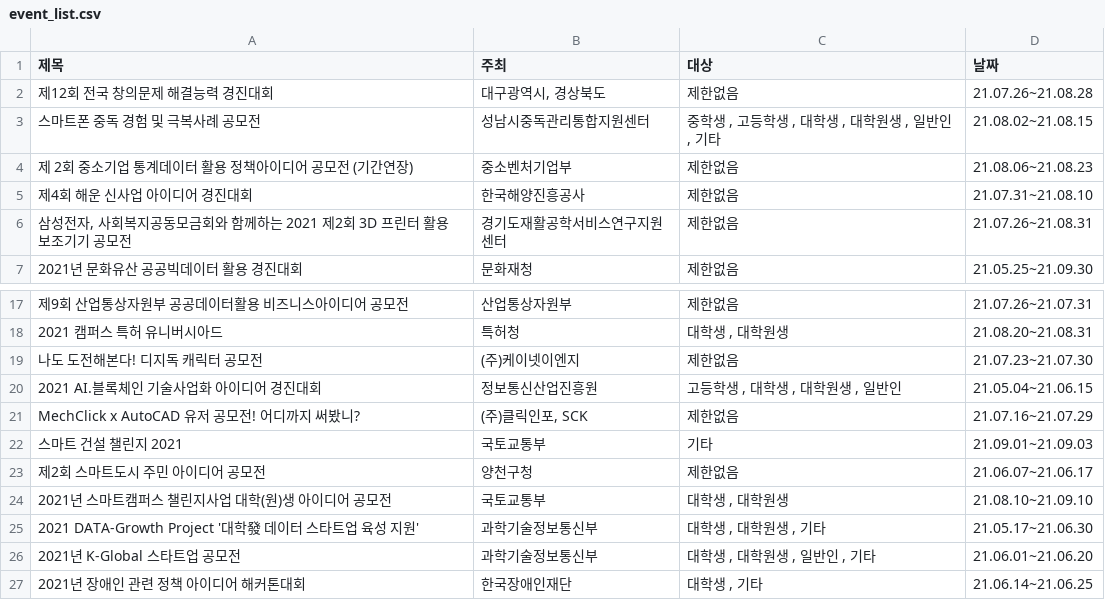
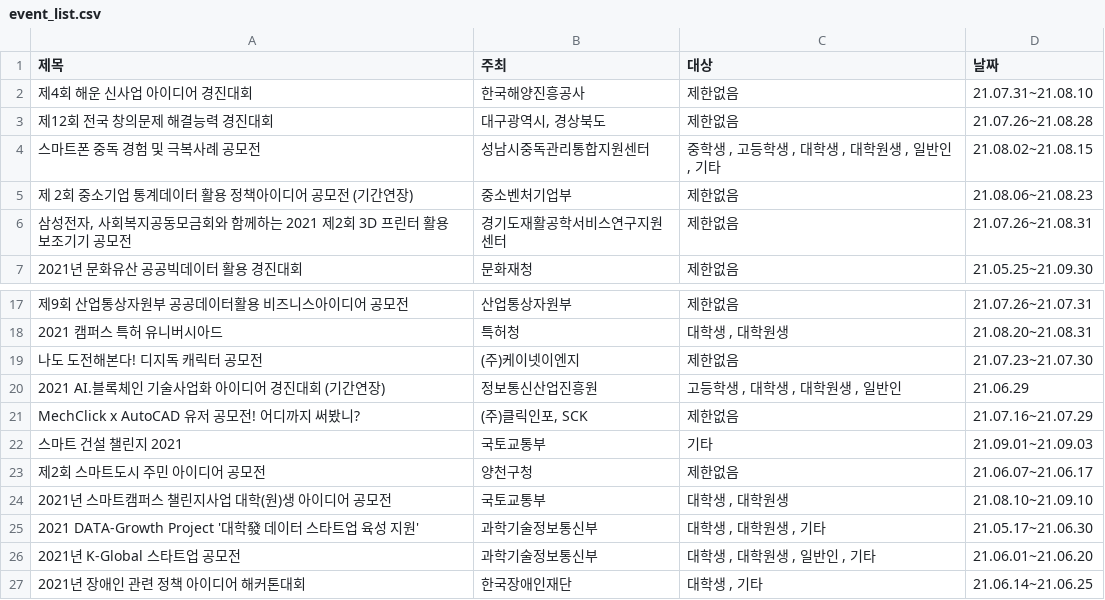
Before and after one commit to shinequasar/web-crawler, a CSV file: event_list.csv, drawn as a sheet; only a part is shown, gaps mark what is left out.

Commit message:
Auto - Update Event data with Crawler

```diff
--- a/event_list.csv
+++ b/event_list.csv
@@ -1,2 +1,5 @@
 제목,주최,대상,날짜
+제4회 해운 신사업 아이디어 경진대회,  한국해양진흥공사,"
+																									제한없음","
+																	21.07.31~21.08.10															"
 제12회 전국 창의문제 해결능력 경진대회,"  대구광역시, 경상북도","
@@ -10,5 +13,2 @@
 																	21.08.06~21.08.23															"
-제4회 해운 신사업 아이디어 경진대회,  한국해양진흥공사,"
-																									제한없음","
-																	21.07.31~21.08.10															"
 "삼성전자, 사회복지공동모금회와 함께하는 2021 제2회 3D 프린터 활용 보조기기 공모전",  경기도재활공학서비스연구지원센터,"
@@ -55,5 +55,5 @@
 																	21.07.23~21.07.30															"
-2021 AI.블록체인 기술사업화 아이디어 경진대회,  정보통신산업진흥원,"
-																									고등학생									,																	대학생									,																	대학원생									,																	일반인","
-																	21.05.04~21.06.15															"
+2021 AI.블록체인 기술사업화 아이디어 경진대회 (기간연장),  정보통신산업진흥원,"
+																									고등학생									,																	대학생									,																	대학원생									,																	일반인","
+																	21.06.29															"
 MechClick x AutoCAD 유저 공모전! 어디까지 써봤니?,"  (주)클릭인포, SCK","
```
